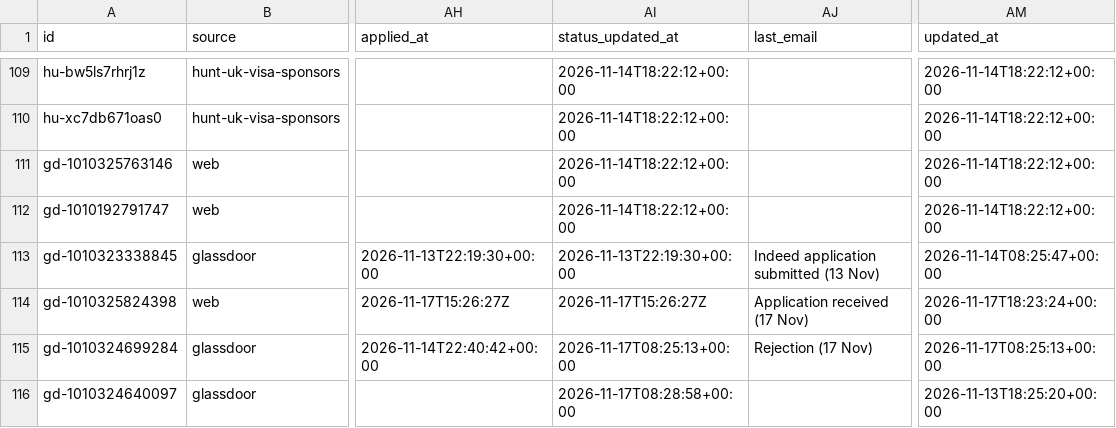
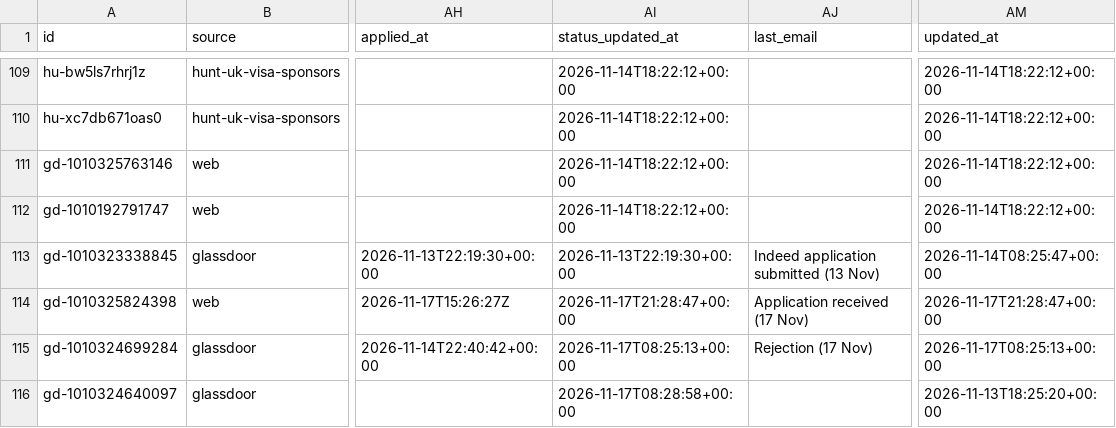
Before and after one commit to Drvptl2106/jobs, a CSV file: data/jobs.csv, drawn as a sheet; only a part is shown, gaps mark what is left out; the diff names each change by its address in the sheet, - before the commit and + after, or states it on an @@ line.

```diff
--- a/data/jobs.csv
+++ b/data/jobs.csv
-AI114 (status_updated_at): 2026-11-17T15:26:27Z
+AI114 (status_updated_at): 2026-11-17T21:28:47+00:00
-AM114 (updated_at): 2026-11-17T18:23:24+00:00
+AM114 (updated_at): 2026-11-17T21:28:47+00:00
```
Also changed, not shown: 1 other file.
